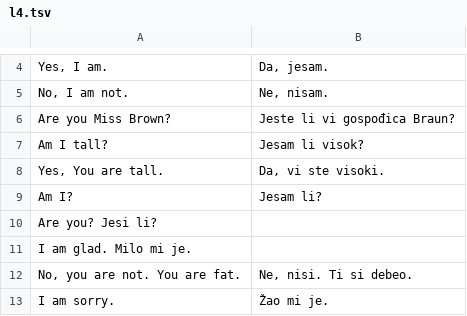
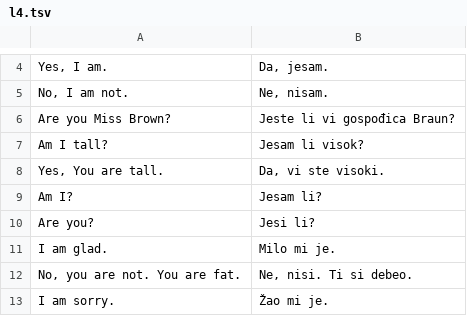
Before and after one commit to cohadar/language-analysis, a TSV file: english_analysis/DoYouKnowEnglish/l4.tsv, drawn as a sheet; only a part is shown, gaps mark what is left out.

Commit message:
fix

```diff
--- a/english_analysis/DoYouKnowEnglish/l4.tsv
+++ b/english_analysis/DoYouKnowEnglish/l4.tsv
@@ -9,4 +9,4 @@ Yes, You are tall.	Da, vi ste visoki.
 Am I?	Jesam li?
-Are you? Jesi li?
-I am glad. Milo mi je.
+Are you?	Jesi li?
+I am glad.	Milo mi je.
 No, you are not. You are fat.	Ne, nisi. Ti si debeo.
```
